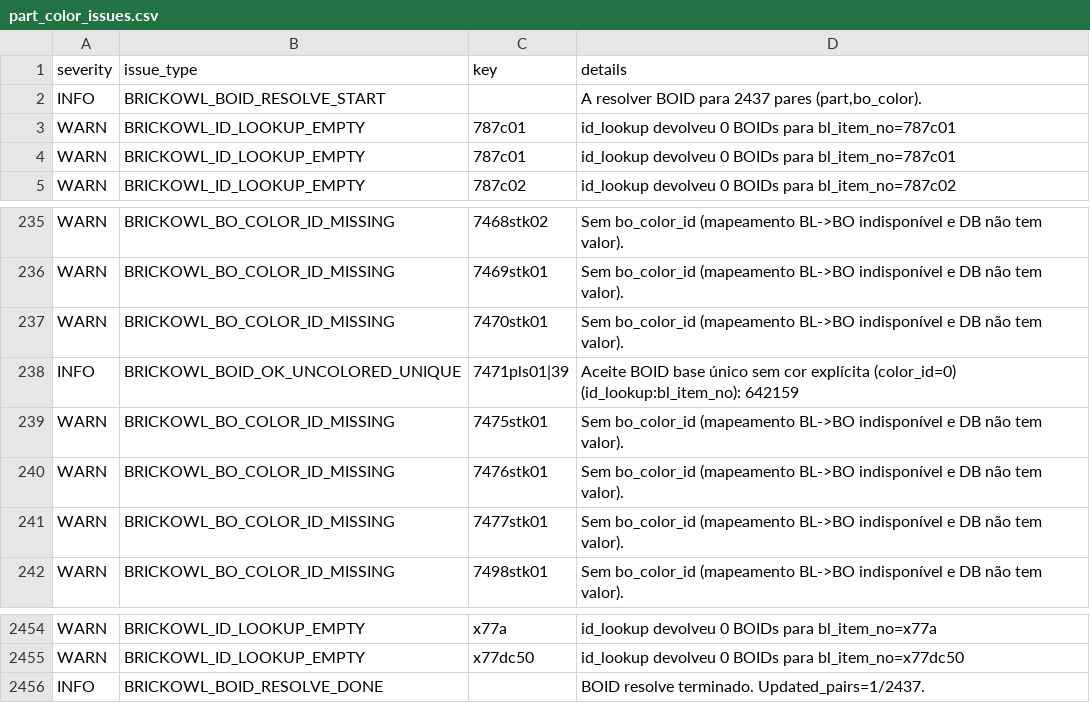
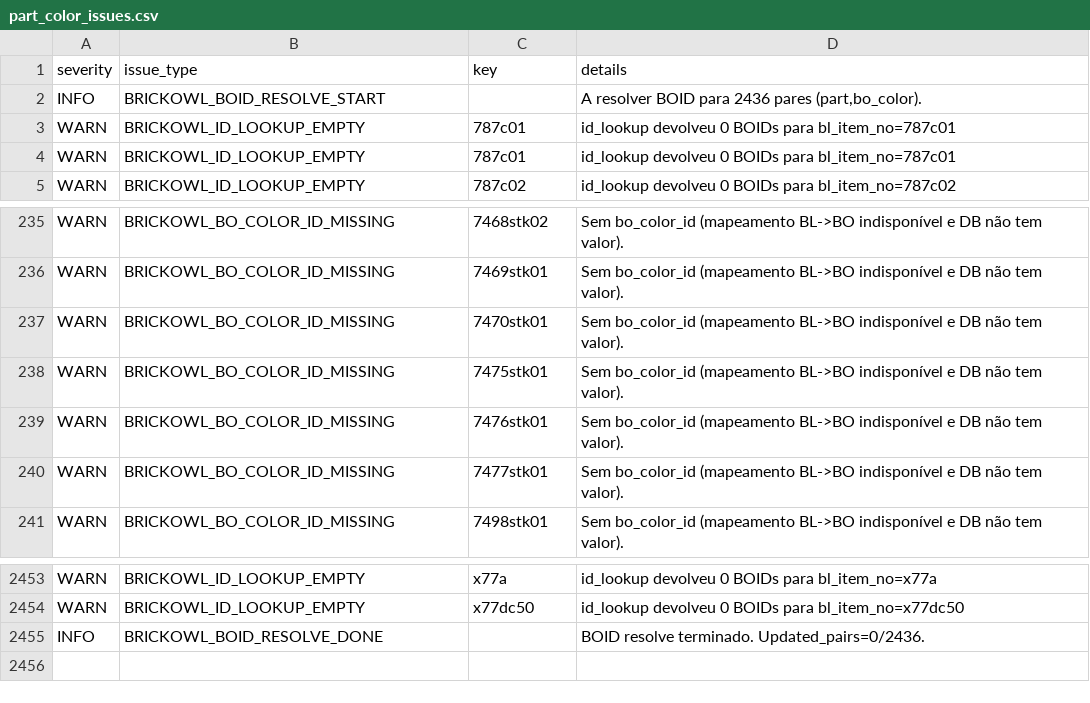
Before and after one commit to amauri-di-maia/amauri-repo, a CSV file: data/part_color_issues.csv, drawn as a sheet; only a part is shown, gaps mark what is left out.

```diff
--- a/data/part_color_issues.csv
+++ b/data/part_color_issues.csv
@@ -1,3 +1,3 @@
 severity,issue_type,key,details
-INFO,BRICKOWL_BOID_RESOLVE_START,,"A resolver BOID para 2437 pares (part,bo_color)."
+INFO,BRICKOWL_BOID_RESOLVE_START,,"A resolver BOID para 2436 pares (part,bo_color)."
 WARN,BRICKOWL_ID_LOOKUP_EMPTY,787c01,id_lookup devolveu 0 BOIDs para bl_item_no=787c01
@@ -237,3 +237,2 @@ WARN,BRICKOWL_BO_COLOR_ID_MISSING,7469stk01,Sem bo_color_id (mapeamento BL->BO i
 WARN,BRICKOWL_BO_COLOR_ID_MISSING,7470stk01,Sem bo_color_id (mapeamento BL->BO indisponível e DB não tem valor).
-INFO,BRICKOWL_BOID_OK_UNCOLORED_UNIQUE,7471pls01|39,Aceite BOID base único sem cor explícita (color_id=0) (id_lookup:bl_item_no): 642159
 WARN,BRICKOWL_BO_COLOR_ID_MISSING,7475stk01,Sem bo_color_id (mapeamento BL->BO indisponível e DB não tem valor).
@@ -2455,2 +2454,2 @@ WARN,BRICKOWL_ID_LOOKUP_EMPTY,x77a,id_lookup devolveu 0 BOIDs para bl_item_no=x7
 WARN,BRICKOWL_ID_LOOKUP_EMPTY,x77dc50,id_lookup devolveu 0 BOIDs para bl_item_no=x77dc50
-INFO,BRICKOWL_BOID_RESOLVE_DONE,,BOID resolve terminado. Updated_pairs=1/2437.
+INFO,BRICKOWL_BOID_RESOLVE_DONE,,BOID resolve terminado. Updated_pairs=0/2436.
```
Also changed, not shown: 5 other files.
